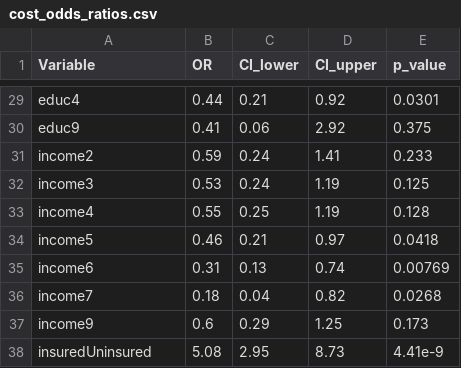
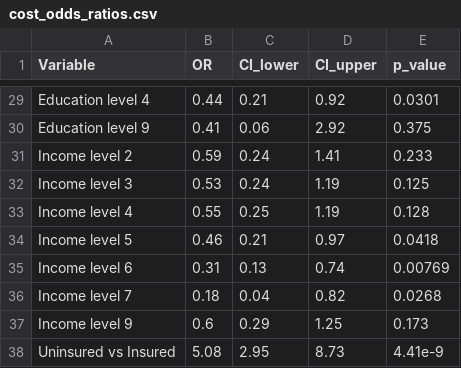
Before and after one commit to spartarocks123/BRFSS_multimorbidity_project, a CSV file: tables/cost_odds_ratios.csv, drawn as a sheet; only a part is shown, gaps mark what is left out; the diff covers the shown part only; the diff names each change by its address in the sheet, - before the commit and + after, or states it on an @@ line.

```diff
--- a/tables/cost_odds_ratios.csv
+++ b/tables/cost_odds_ratios.csv
-A29 (Variable): educ4
+A29 (Variable): Education level 4
-A30 (Variable): educ9
+A30 (Variable): Education level 9
-A31 (Variable): income2
+A31 (Variable): Income level 2
-A32 (Variable): income3
+A32 (Variable): Income level 3
-A33 (Variable): income4
+A33 (Variable): Income level 4
-A34 (Variable): income5
+A34 (Variable): Income level 5
-A35 (Variable): income6
+A35 (Variable): Income level 6
-A36 (Variable): income7
+A36 (Variable): Income level 7
-A37 (Variable): income9
+A37 (Variable): Income level 9
-A38 (Variable): insuredUninsured
+A38 (Variable): Uninsured vs Insured
```
Also changed, not shown: 27 edited cells elsewhere in this file, tables/routine_odds_ratios.csv, 1 other file.
